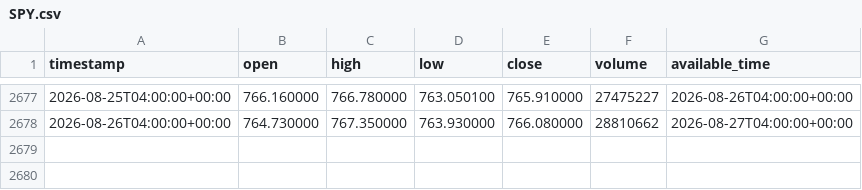
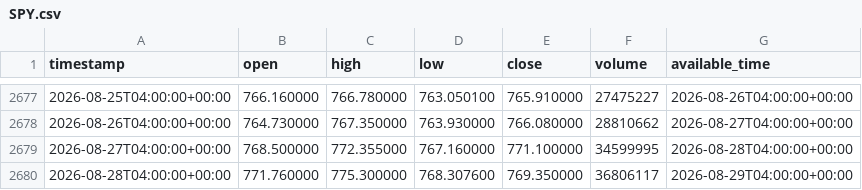
Before and after one commit to daodreamer/alpaca_ai_trading_agent_hackathon_2026, a CSV file: ai_quant_researcher/data-benchmark/1D/SPY.csv, drawn as a sheet; only a part is shown, gaps mark what is left out.

```diff
--- a/ai_quant_researcher/data-benchmark/1D/SPY.csv
+++ b/ai_quant_researcher/data-benchmark/1D/SPY.csv
@@ -2678 +2678,3 @@ timestamp,open,high,low,close,volume,available_time
 2026-08-26T04:00:00+00:00,764.730000,767.350000,763.930000,766.080000,28810662,2026-08-27T04:00:00+00:00
+2026-08-27T04:00:00+00:00,768.500000,772.355000,767.160000,771.100000,34599995,2026-08-28T04:00:00+00:00
+2026-08-28T04:00:00+00:00,771.760000,775.300000,768.307600,769.350000,36806117,2026-08-29T04:00:00+00:00
```
Also changed, not shown: 4 other files.
